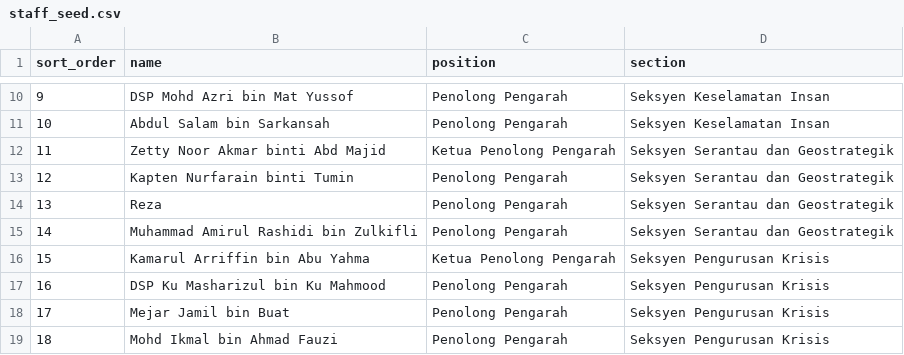
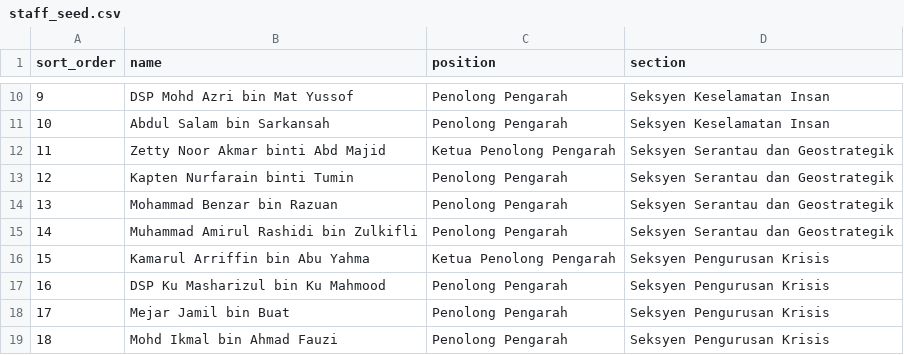
Before and after one commit to amirulrashidi-sys/BPPKN-HBH-Dashboard, a CSV file: staff_seed.csv, drawn as a sheet; only a part is shown, gaps mark what is left out.

Commit message:
Update staff_seed.csv

```diff
--- a/staff_seed.csv
+++ b/staff_seed.csv
@@ -13,3 +13,3 @@ sort_order,name,position,section
 12,Kapten Nurfarain binti Tumin,Penolong Pengarah,Seksyen Serantau dan Geostrategik
-13,Reza,Penolong Pengarah,Seksyen Serantau dan Geostrategik
+13,Mohammad Benzar bin Razuan,Penolong Pengarah,Seksyen Serantau dan Geostrategik
 14,Muhammad Amirul Rashidi bin Zulkifli,Penolong Pengarah,Seksyen Serantau dan Geostrategik
```
